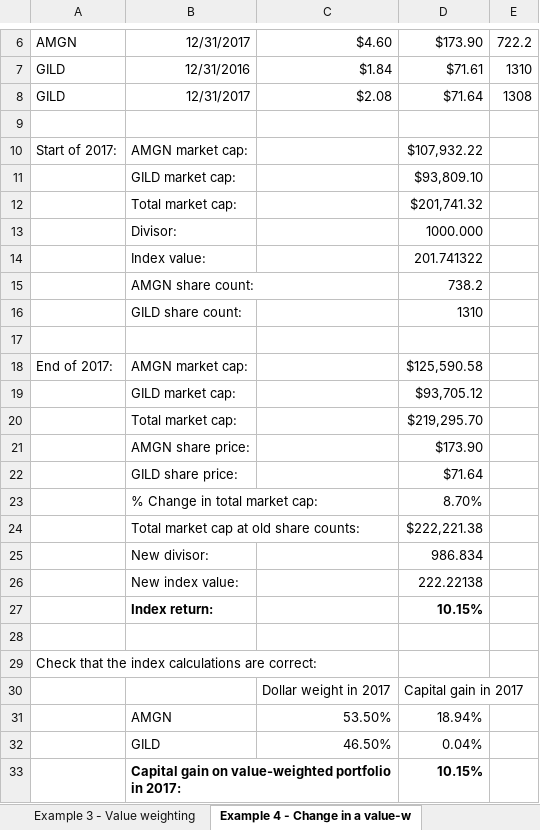
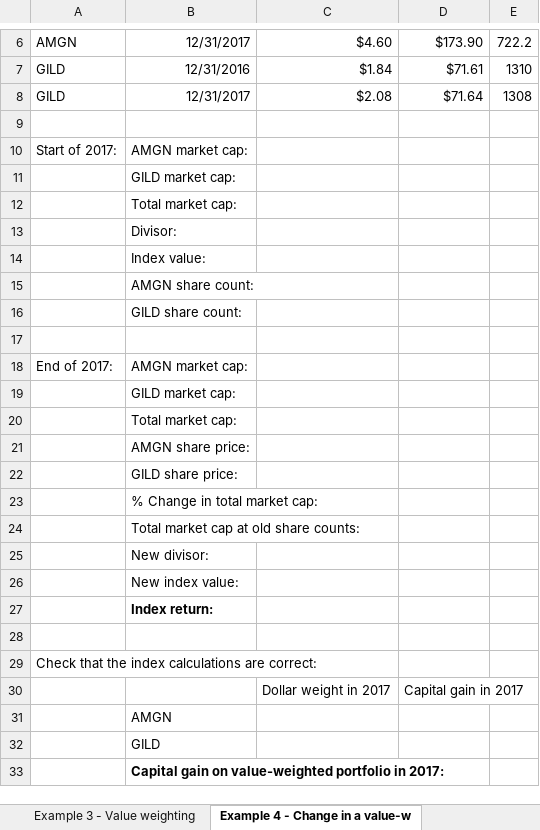
Before and after one commit to wgjm1986/FIN323, an Excel workbook: Module 1/Week 2 - Investment returns, portfolios, and indexes/Example with AMGN and GILD.xlsx, sheet Example 4 - Change in a value-w, drawn as a sheet; only a part is shown, gaps mark what is left out; values as stored, in another font and other column widths than the file's, no borders; removed rows and columns are numbered as before the commit, all else as after; the diff names each change by its address in the sheet, - before the commit and + after, or states it on an @@ line.

Commit message:
Cleared blank spreadsheets for week 2 examples

```diff
--- a/Module 1/Week 2 - Investment returns, portfolios, and indexes/Example with AMGN and GILD.xlsx (sheet Example 4 - Change in a value-w)
+++ b/Module 1/Week 2 - Investment returns, portfolios, and indexes/Example with AMGN and GILD.xlsx (sheet Example 4 - Change in a value-w)
-D10: $107,932.22
+D10: (empty)
-D11: $93,809.10
+D11: (empty)
-D12: $201,741.32
+D12: (empty)
-D13: 1000.000
+D13: (empty)
-D14: 201.741322
+D14: (empty)
-D15: 738.2
+D15: (empty)
-D16: 1310
+D16: (empty)
-D18: $125,590.58
+D18: (empty)
-D19: $93,705.12
+D19: (empty)
-D20: $219,295.70
+D20: (empty)
-D21: $173.90
+D21: (empty)
-D22: $71.64
+D22: (empty)
-D23: 8.70%
+D23: (empty)
-D24: $222,221.38
+D24: (empty)
-D25: 986.834
+D25: (empty)
-D26: 222.22138
+D26: (empty)
-D27: 10.15%
+D27: (empty)
-row 31:  | AMGN | 53.50% | 18.94%
-row 32:  | GILD | 46.50% | 0.04%
-row 33:  | Capital gain on value-weighted portfolio in 2017: |  | 10.15%
+row 31:  | AMGN
+row 32:  | GILD
+row 33:  | Capital gain on value-weighted portfolio in 2017:
```
Also changed, not shown: sheet Example 3 - Value weighting, sheet Example 1 - Price weighting, sheet Example 2 - Equal weighting, Module 1/Week 2 - Investment returns, portfolios, and indexes/Example from textbook p48.xlsx.
